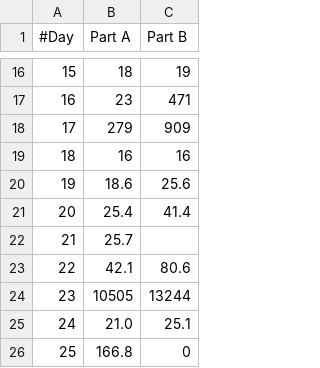
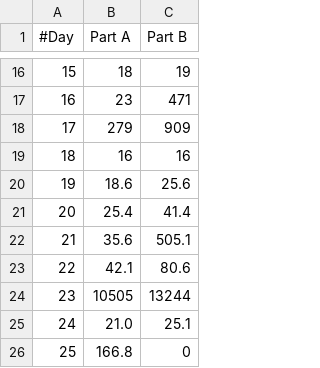
Before and after one commit to JRaams/aoc-2023, a CSV file: gnuplot/runtimes.csv, drawn as a sheet; only a part is shown, gaps mark what is left out.

```diff
--- a/gnuplot/runtimes.csv
+++ b/gnuplot/runtimes.csv
@@ -21,3 +21,3 @@
 20,25.4,41.4
-21,25.7,
+21,35.6,505.1
 22,42.1,80.6
```
Also changed, not shown: 7 other files.
